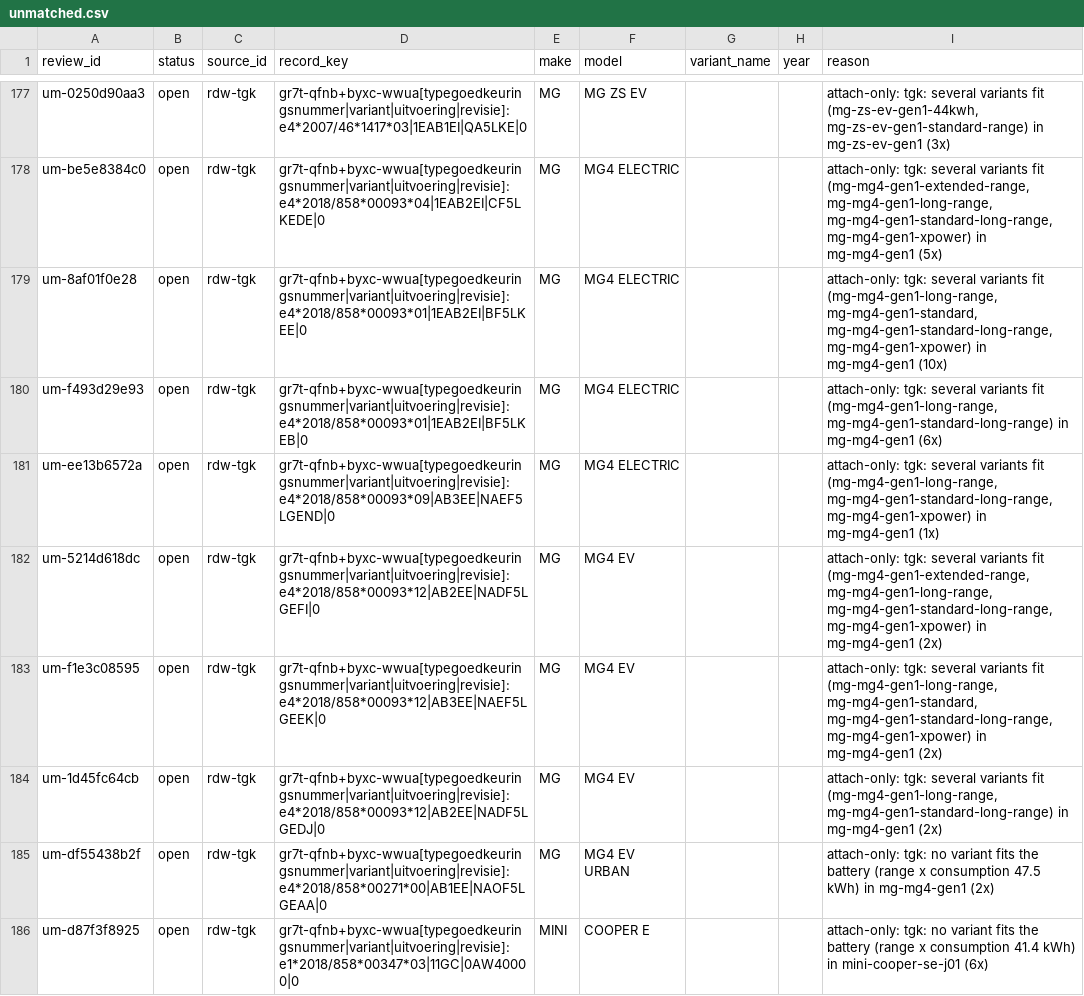
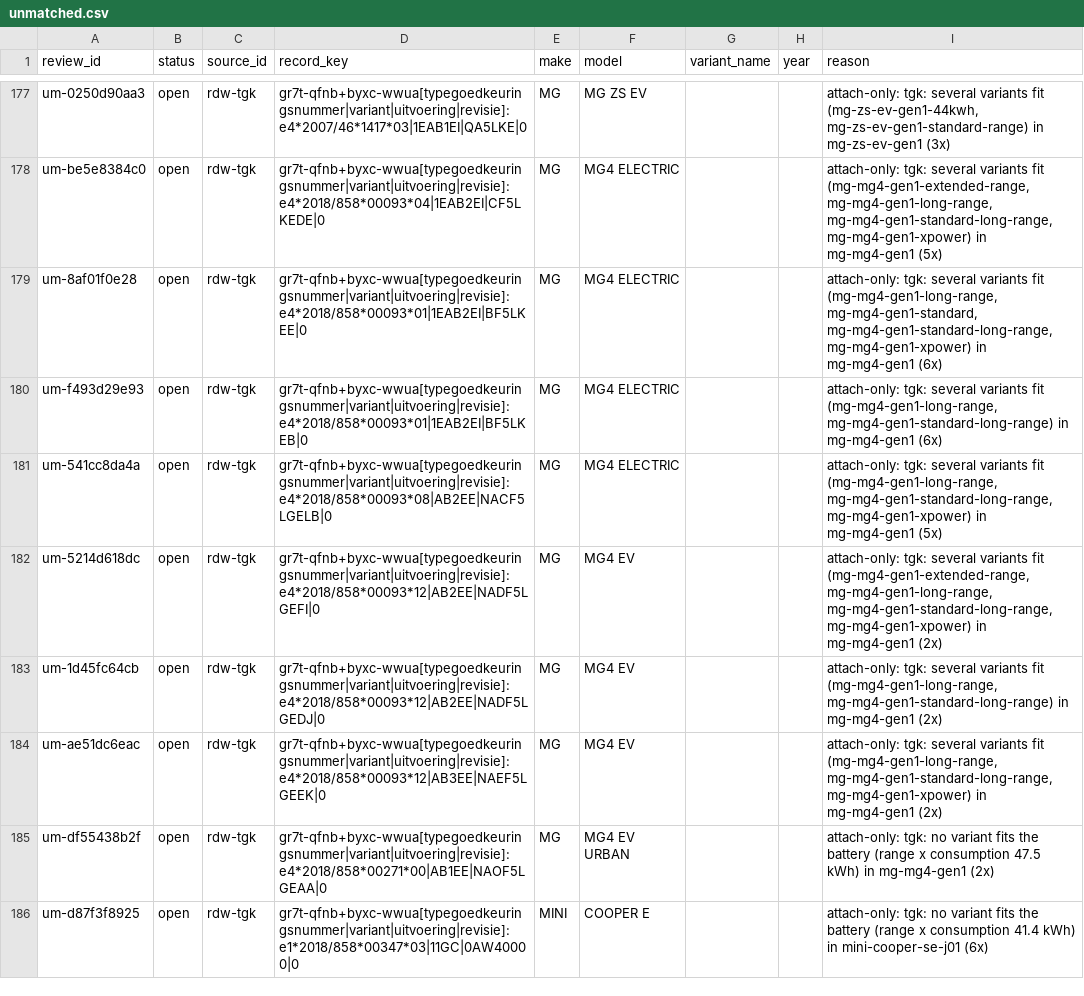
Before and after one commit to zkMenno/EV-Finder, a CSV file: data/review/unmatched.csv, drawn as a sheet; only a part is shown, gaps mark what is left out.

```diff
--- a/data/review/unmatched.csv
+++ b/data/review/unmatched.csv
@@ -178,8 +178,8 @@ um-0250d90aa3,open,rdw-tgk,gr7t-qfnb+byxc-wwua[typegoedkeuringsnummer|variant|ui
 um-be5e8384c0,open,rdw-tgk,gr7t-qfnb+byxc-wwua[typegoedkeuringsnummer|variant|uitvoering|revisie]:e4*2018/858*00093*04|1EAB2EI|CF5LKEDE|0,MG,MG4 ELECTRIC,,,"attach-only: tgk: several variants fit (mg-mg4-gen1-extended-range, mg-mg4-gen1-long-range, mg-mg4-gen1-standard-long-range, mg-mg4-gen1-xpower) in mg-mg4-gen1 (5x)"
-um-8af01f0e28,open,rdw-tgk,gr7t-qfnb+byxc-wwua[typegoedkeuringsnummer|variant|uitvoering|revisie]:e4*2018/858*00093*01|1EAB2EI|BF5LKEE|0,MG,MG4 ELECTRIC,,,"attach-only: tgk: several variants fit (mg-mg4-gen1-long-range, mg-mg4-gen1-standard, mg-mg4-gen1-standard-long-range, mg-mg4-gen1-xpower) in mg-mg4-gen1 (10x)"
+um-8af01f0e28,open,rdw-tgk,gr7t-qfnb+byxc-wwua[typegoedkeuringsnummer|variant|uitvoering|revisie]:e4*2018/858*00093*01|1EAB2EI|BF5LKEE|0,MG,MG4 ELECTRIC,,,"attach-only: tgk: several variants fit (mg-mg4-gen1-long-range, mg-mg4-gen1-standard, mg-mg4-gen1-standard-long-range, mg-mg4-gen1-xpower) in mg-mg4-gen1 (6x)"
 um-f493d29e93,open,rdw-tgk,gr7t-qfnb+byxc-wwua[typegoedkeuringsnummer|variant|uitvoering|revisie]:e4*2018/858*00093*01|1EAB2EI|BF5LKEB|0,MG,MG4 ELECTRIC,,,"attach-only: tgk: several variants fit (mg-mg4-gen1-long-range, mg-mg4-gen1-standard-long-range) in mg-mg4-gen1 (6x)"
-um-ee13b6572a,open,rdw-tgk,gr7t-qfnb+byxc-wwua[typegoedkeuringsnummer|variant|uitvoering|revisie]:e4*2018/858*00093*09|AB3EE|NAEF5LGEND|0,MG,MG4 ELECTRIC,,,"attach-only: tgk: several variants fit (mg-mg4-gen1-long-range, mg-mg4-gen1-standard-long-range, mg-mg4-gen1-xpower) in mg-mg4-gen1 (1x)"
+um-541cc8da4a,open,rdw-tgk,gr7t-qfnb+byxc-wwua[typegoedkeuringsnummer|variant|uitvoering|revisie]:e4*2018/858*00093*08|AB2EE|NACF5LGELB|0,MG,MG4 ELECTRIC,,,"attach-only: tgk: several variants fit (mg-mg4-gen1-long-range, mg-mg4-gen1-standard-long-range, mg-mg4-gen1-xpower) in mg-mg4-gen1 (5x)"
 um-5214d618dc,open,rdw-tgk,gr7t-qfnb+byxc-wwua[typegoedkeuringsnummer|variant|uitvoering|revisie]:e4*2018/858*00093*12|AB2EE|NADF5LGEFI|0,MG,MG4 EV,,,"attach-only: tgk: several variants fit (mg-mg4-gen1-extended-range, mg-mg4-gen1-long-range, mg-mg4-gen1-standard-long-range, mg-mg4-gen1-xpower) in mg-mg4-gen1 (2x)"
-um-f1e3c08595,open,rdw-tgk,gr7t-qfnb+byxc-wwua[typegoedkeuringsnummer|variant|uitvoering|revisie]:e4*2018/858*00093*12|AB3EE|NAEF5LGEEK|0,MG,MG4 EV,,,"attach-only: tgk: several variants fit (mg-mg4-gen1-long-range, mg-mg4-gen1-standard, mg-mg4-gen1-standard-long-range, mg-mg4-gen1-xpower) in mg-mg4-gen1 (2x)"
 um-1d45fc64cb,open,rdw-tgk,gr7t-qfnb+byxc-wwua[typegoedkeuringsnummer|variant|uitvoering|revisie]:e4*2018/858*00093*12|AB2EE|NADF5LGEDJ|0,MG,MG4 EV,,,"attach-only: tgk: several variants fit (mg-mg4-gen1-long-range, mg-mg4-gen1-standard-long-range) in mg-mg4-gen1 (2x)"
+um-ae51dc6eac,open,rdw-tgk,gr7t-qfnb+byxc-wwua[typegoedkeuringsnummer|variant|uitvoering|revisie]:e4*2018/858*00093*12|AB3EE|NAEF5LGEEK|0,MG,MG4 EV,,,"attach-only: tgk: several variants fit (mg-mg4-gen1-long-range, mg-mg4-gen1-standard-long-range, mg-mg4-gen1-xpower) in mg-mg4-gen1 (2x)"
 um-df55438b2f,open,rdw-tgk,gr7t-qfnb+byxc-wwua[typegoedkeuringsnummer|variant|uitvoering|revisie]:e4*2018/858*00271*00|AB1EE|NAOF5LGEAA|0,MG,MG4 EV URBAN,,,attach-only: tgk: no variant fits the battery (range x consumption 47.5 kWh) in mg-mg4-gen1 (2x)
```
Also changed, not shown: data/releases/1/open/variants.csv, data/review/conflicts.csv, 17 other files.
